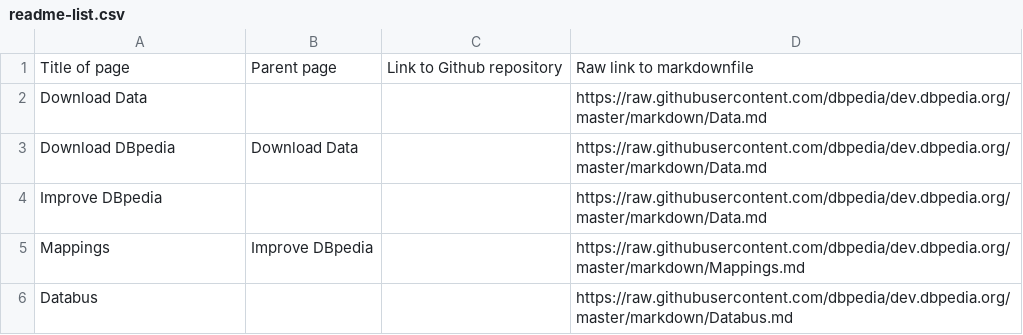
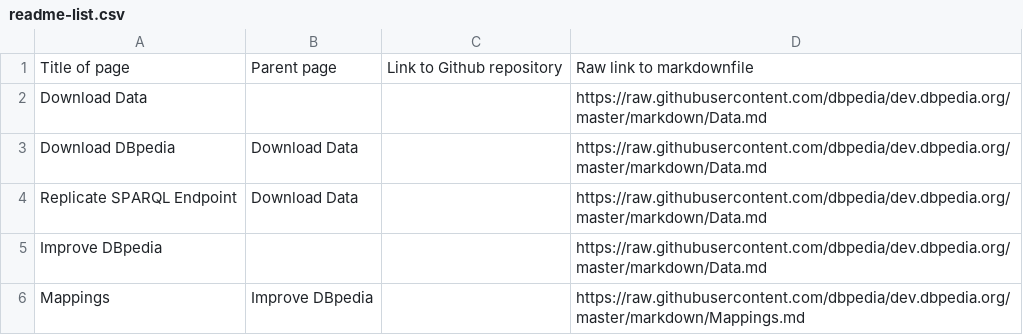
Before and after one commit to dbpedia/dev.dbpedia.org, a CSV file: readme-list.csv, drawn as a sheet; only a part is shown; the shorter side is filled out with more unchanged rows.

Commit message:
new order

```diff
--- a/readme-list.csv
+++ b/readme-list.csv
@@ -3,2 +3,3 @@ Download Data,,,https://raw.githubusercontent.com/dbpedia/dev.dbpedia.org/master
 Download DBpedia,Download Data,,https://raw.githubusercontent.com/dbpedia/dev.dbpedia.org/master/markdown/Data.md
+Replicate SPARQL Endpoint,Download Data,,https://raw.githubusercontent.com/dbpedia/dev.dbpedia.org/master/markdown/Data.md
 Improve DBpedia,,,https://raw.githubusercontent.com/dbpedia/dev.dbpedia.org/master/markdown/Data.md
```
